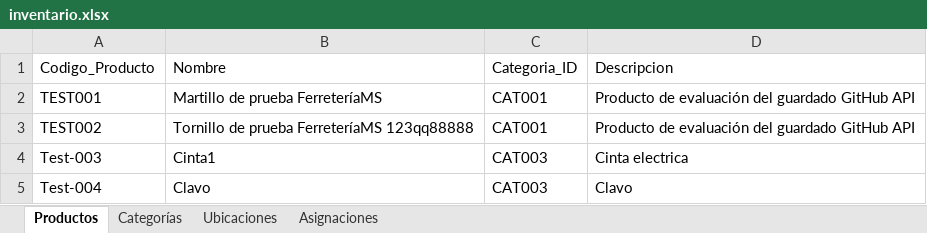
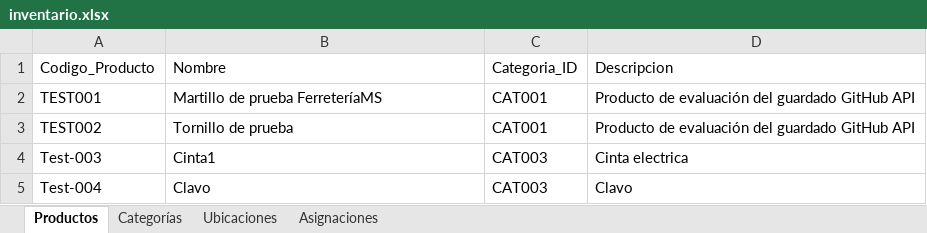
Before and after one commit to JunyMSAI/FerreteriaMS, an Excel workbook: 03_Aplicacion/inventario.xlsx, sheet Productos, drawn as a sheet; values as stored, in another font and other column widths than the file's, no borders; the diff names each change by its address in the sheet, - before the commit and + after, or states it on an @@ line.

Commit message:
Actualización administrativa de inventario.xlsx (FerreteríaMS v0)

```diff
--- a/03_Aplicacion/inventario.xlsx (sheet Productos)
+++ b/03_Aplicacion/inventario.xlsx (sheet Productos)
-B3: Tornillo de prueba FerreteríaMS 123qq88888
+B3: Tornillo de prueba
```
Also changed, not shown: sheet Asignaciones.
